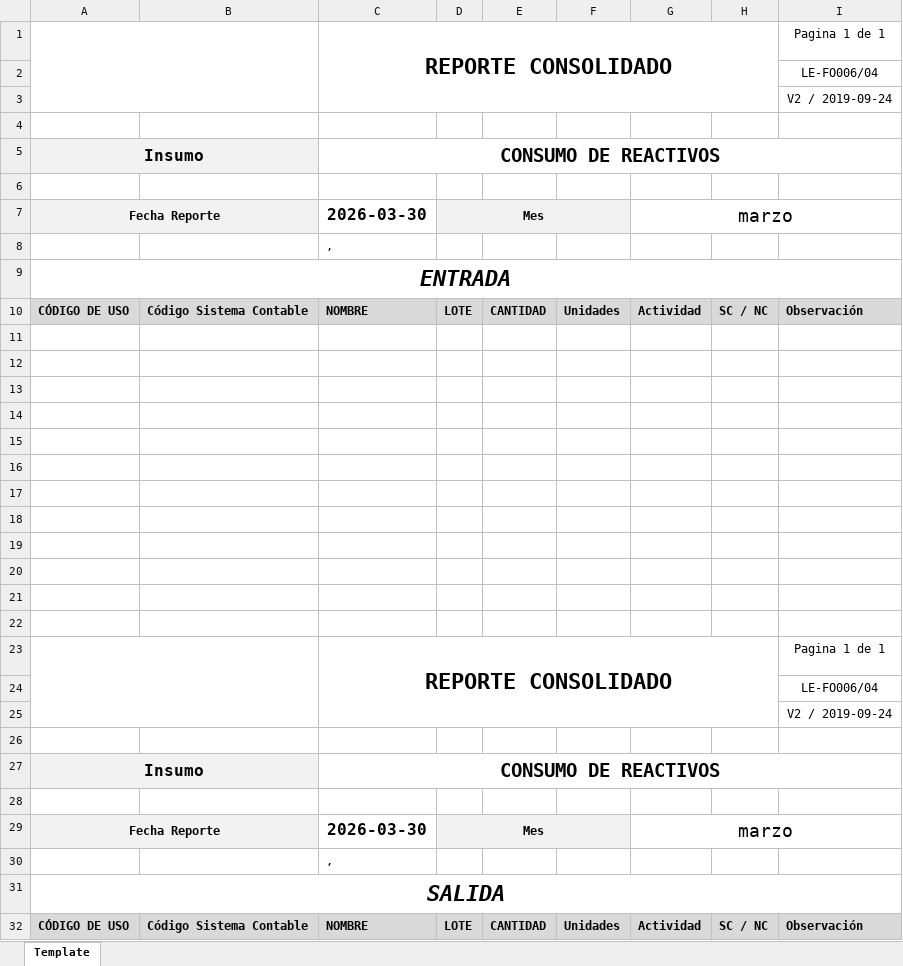
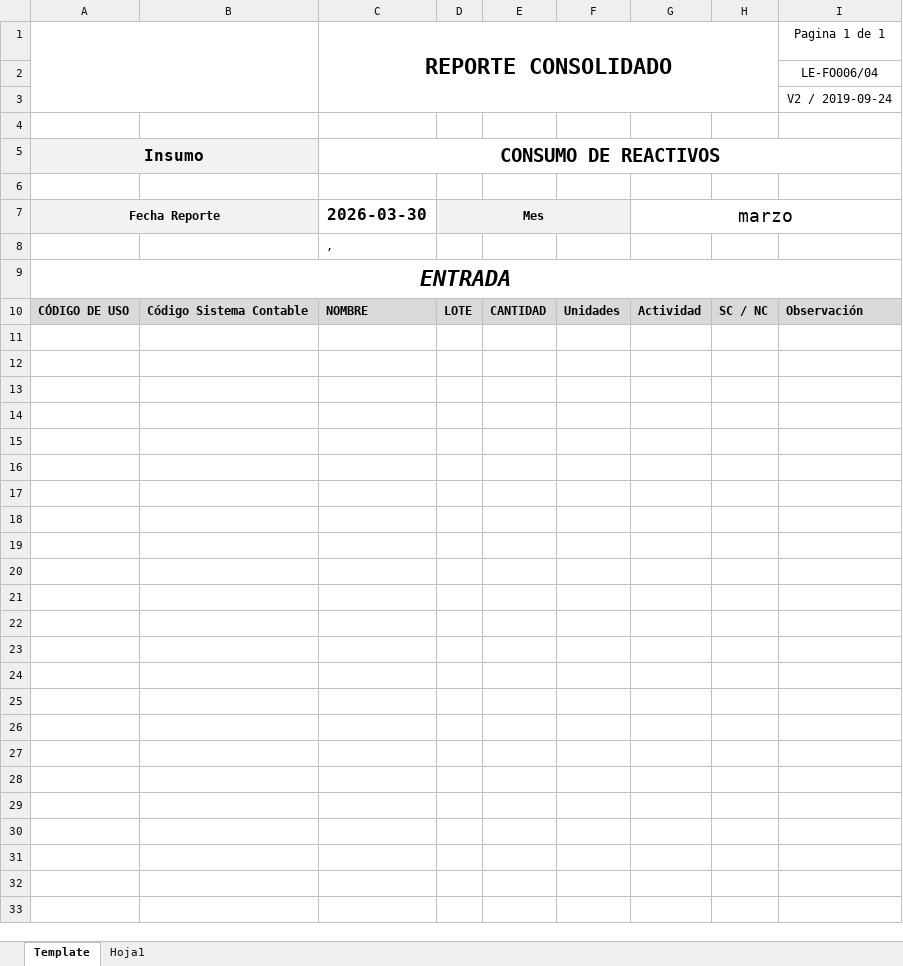
Before and after one commit to pablofortnite513-source/cardex-inventario, an Excel workbook: reportes/templates/template_reporte.xlsx, sheet Template, drawn as a sheet; values as stored, in another font and other column widths than the file's, no borders; charts and pictures not drawn; the diff names each change by its address in the sheet, - before the commit and + after, or states it on an @@ line.

```diff
--- a/reportes/templates/template_reporte.xlsx (sheet Template)
+++ b/reportes/templates/template_reporte.xlsx (sheet Template)
+sheet tab: Hoja1
-row 11: (empty)
-row 12: (empty)
-row 13: (empty)
-row 14: (empty)
-row 15: (empty)
-row 16: (empty)
-row 17: (empty)
-row 18: (empty)
-row 19: (empty)
-row 20: (empty)
-row 21: (empty)
-row 22: (empty)
-row 23:  |  | REPORTE CONSOLIDADO |  |  |  |  |  | Pagina 1 de 1
-row 24:  |  |  |  |  |  |  |  | LE-FO006/04
-row 25:  |  |  |  |  |  |  |  | V2 / 2019-09-24
-row 26: (empty)
-row 27: Insumo |  | CONSUMO DE REACTIVOS
-row 28: (empty)
-row 29: Fecha Reporte |  | 2026-03-30 | Mes |  |  | marzo
-row 30:  |  | ,
-row 31: SALIDA
-row 32: CÓDIGO DE USO | Código Sistema Contable | NOMBRE | LOTE | CANTIDAD | Unidades | Actividad | SC / NC | Observación
```
Also changed, not shown: charts or pictures, 33 other files.
